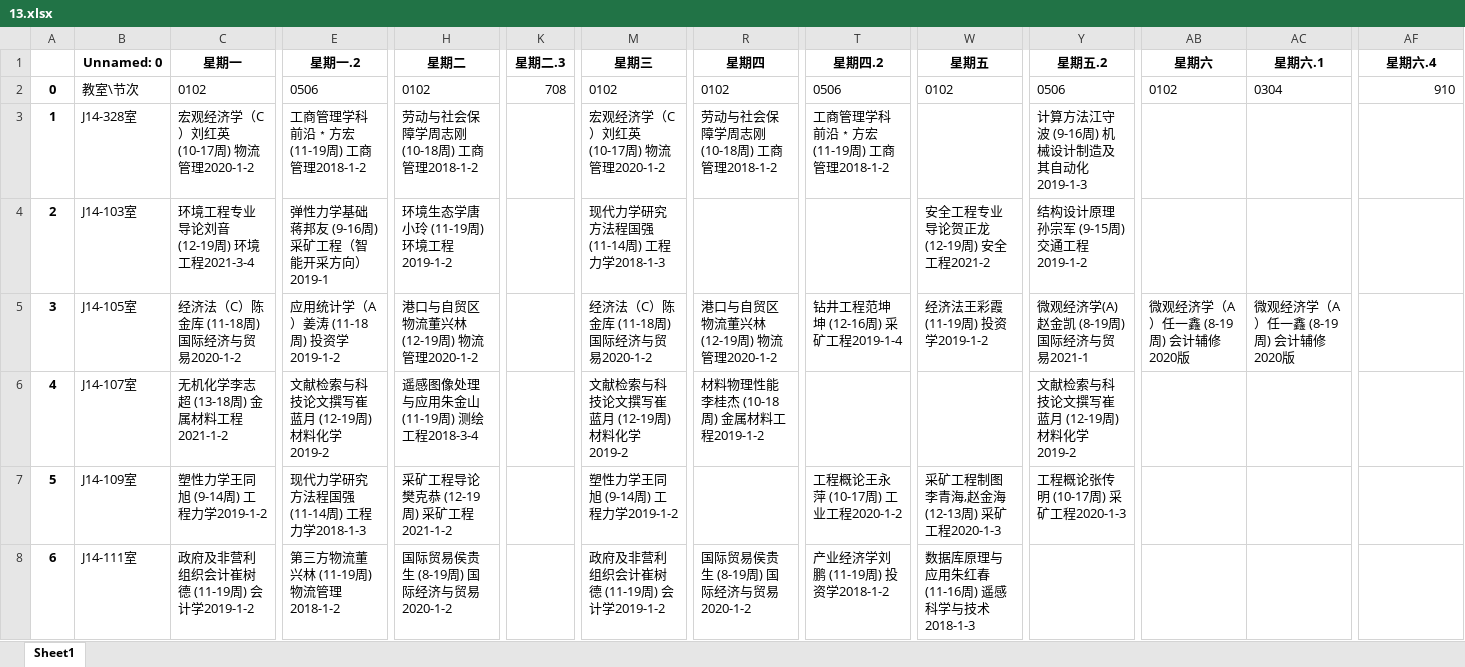
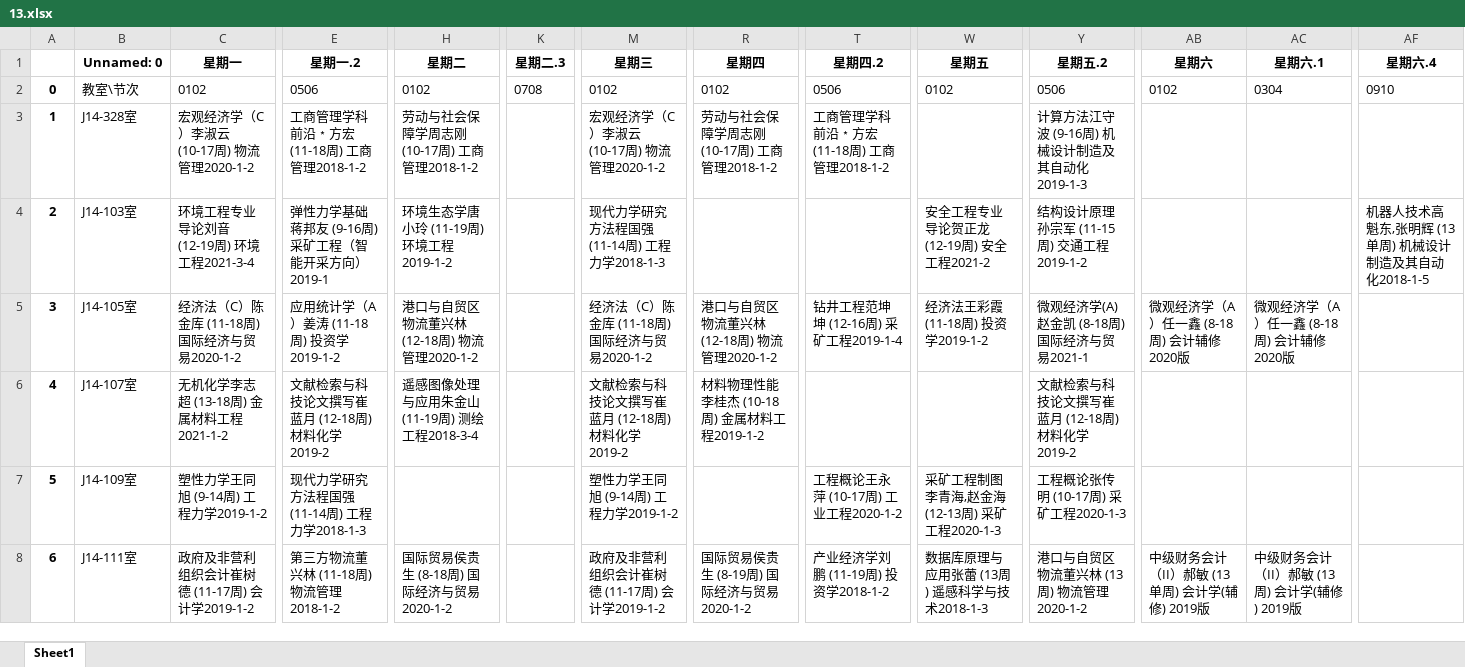
Before and after one commit to crayonxin2000/sdust_14_classroom, an Excel workbook: excel/13.xlsx, sheet Sheet1, drawn as a sheet; only a part is shown, gaps mark what is left out; values as stored, in another font and other column widths than the file's, no borders; the diff covers the shown part only; the diff names each change by its address in the sheet, - before the commit and + after, or states it on an @@ line.

```diff
--- a/excel/13.xlsx (sheet Sheet1)
+++ b/excel/13.xlsx (sheet Sheet1)
-K2 (星期二.3): 708
+K2 (星期二.3): 0708
-AF2 (星期六.4): 910
+AF2 (星期六.4): 0910
-C3 (星期一): 宏观经济学（C）刘红英 (10-17周) 物流管理2020-1-2
+C3 (星期一): 宏观经济学（C）李淑云 (10-17周) 物流管理2020-1-2
-E3 (星期一.2): 工商管理学科前沿﹡方宏 (11-19周) 工商管理2018-1-2
+E3 (星期一.2): 工商管理学科前沿﹡方宏 (11-18周) 工商管理2018-1-2
-H3 (星期二): 劳动与社会保障学周志刚 (10-18周) 工商管理2018-1-2
+H3 (星期二): 劳动与社会保障学周志刚 (10-17周) 工商管理2018-1-2
-M3 (星期三): 宏观经济学（C）刘红英 (10-17周) 物流管理2020-1-2
+M3 (星期三): 宏观经济学（C）李淑云 (10-17周) 物流管理2020-1-2
-R3 (星期四): 劳动与社会保障学周志刚 (10-18周) 工商管理2018-1-2
+R3 (星期四): 劳动与社会保障学周志刚 (10-17周) 工商管理2018-1-2
-T3 (星期四.2): 工商管理学科前沿﹡方宏 (11-19周) 工商管理2018-1-2
+T3 (星期四.2): 工商管理学科前沿﹡方宏 (11-18周) 工商管理2018-1-2
-Y4 (星期五.2): 结构设计原理孙宗军 (9-15周) 交通工程2019-1-2
+Y4 (星期五.2): 结构设计原理孙宗军 (11-15周) 交通工程2019-1-2
-AF4 (星期六.4): (empty)
+AF4 (星期六.4): 机器人技术高魁东,张明辉 (13单周) 机械设计制造及其自动化2018-1-5
-H5 (星期二): 港口与自贸区物流董兴林 (12-19周) 物流管理2020-1-2
+H5 (星期二): 港口与自贸区物流董兴林 (12-18周) 物流管理2020-1-2
-R5 (星期四): 港口与自贸区物流董兴林 (12-19周) 物流管理2020-1-2
+R5 (星期四): 港口与自贸区物流董兴林 (12-18周) 物流管理2020-1-2
-W5 (星期五): 经济法王彩霞 (11-19周) 投资学2019-1-2
+W5 (星期五): 经济法王彩霞 (11-18周) 投资学2019-1-2
-Y5 (星期五.2): 微观经济学(A)赵金凯 (8-19周) 国际经济与贸易2021-1
+Y5 (星期五.2): 微观经济学(A)赵金凯 (8-18周) 国际经济与贸易2021-1
-AB5 (星期六): 微观经济学（A）任一鑫 (8-19周) 会计辅修 2020版
+AB5 (星期六): 微观经济学（A）任一鑫 (8-18周) 会计辅修 2020版
-AC5 (星期六.1): 微观经济学（A）任一鑫 (8-19周) 会计辅修 2020版
+AC5 (星期六.1): 微观经济学（A）任一鑫 (8-18周) 会计辅修 2020版
-E6 (星期一.2): 文献检索与科技论文撰写崔蓝月 (12-19周) 材料化学2019-2
+E6 (星期一.2): 文献检索与科技论文撰写崔蓝月 (12-18周) 材料化学2019-2
-M6 (星期三): 文献检索与科技论文撰写崔蓝月 (12-19周) 材料化学2019-2
+M6 (星期三): 文献检索与科技论文撰写崔蓝月 (12-18周) 材料化学2019-2
-Y6 (星期五.2): 文献检索与科技论文撰写崔蓝月 (12-19周) 材料化学2019-2
+Y6 (星期五.2): 文献检索与科技论文撰写崔蓝月 (12-18周) 材料化学2019-2
-H7 (星期二): 采矿工程导论樊克恭 (12-19周) 采矿工程2021-1-2
+H7 (星期二): (empty)
-C8 (星期一): 政府及非营利组织会计崔树德 (11-19周) 会计学2019-1-2
+C8 (星期一): 政府及非营利组织会计崔树德 (11-17周) 会计学2019-1-2
-E8 (星期一.2): 第三方物流董兴林 (11-19周) 物流管理2018-1-2
+E8 (星期一.2): 第三方物流董兴林 (11-18周) 物流管理2018-1-2
-H8 (星期二): 国际贸易侯贵生 (8-19周) 国际经济与贸易2020-1-2
+H8 (星期二): 国际贸易侯贵生 (8-18周) 国际经济与贸易2020-1-2
-M8 (星期三): 政府及非营利组织会计崔树德 (11-19周) 会计学2019-1-2
+M8 (星期三): 政府及非营利组织会计崔树德 (11-17周) 会计学2019-1-2
-W8 (星期五): 数据库原理与应用朱红春 (11-16周) 遥感科学与技术2018-1-3
+W8 (星期五): 数据库原理与应用张蕾 (13周) 遥感科学与技术2018-1-3
-Y8 (星期五.2): (empty)
+Y8 (星期五.2): 港口与自贸区物流董兴林 (13周) 物流管理2020-1-2
-AB8 (星期六): (empty)
+AB8 (星期六): 中级财务会计（II）郝敏 (13单周) 会计学(辅修) 2019版
-AC8 (星期六.1): (empty)
+AC8 (星期六.1): 中级财务会计（II）郝敏 (13周) 会计学(辅修) 2019版
```
Also changed, not shown: 1 removed row, 180 edited cells and row numbers in column A elsewhere in this sheet, excel/10.xlsx, excel/17.xlsx, 34 other files.
